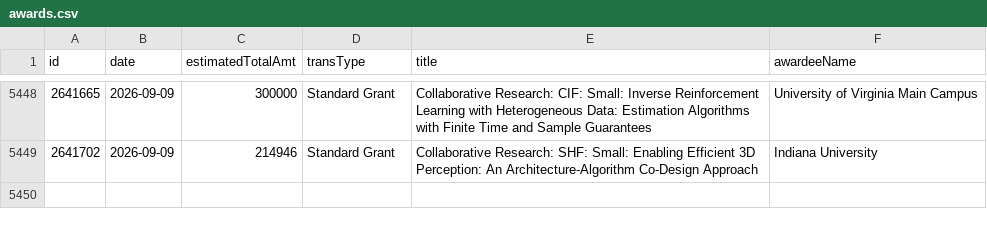
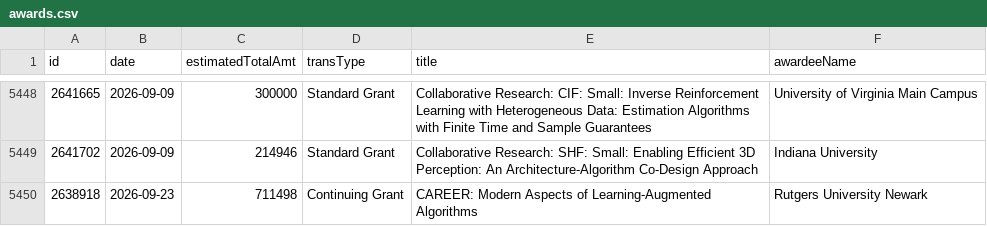
Before and after one commit to jpwolfson/science-funding-dashboard, a CSV file: data/nsf/cse/ccf/awards.csv, drawn as a sheet; only a part is shown, gaps mark what is left out; the diff names each change by its address in the sheet, - before the commit and + after, or states it on an @@ line.

```diff
--- a/data/nsf/cse/ccf/awards.csv
+++ b/data/nsf/cse/ccf/awards.csv
+row 5450: 2638918 | 2026-09-23 | 711498 | Continuing Grant | CAREER: Modern Aspects of Learning-Augmented Algorithms | Rutgers University Newark
```
Also changed, not shown: 1 other file.
